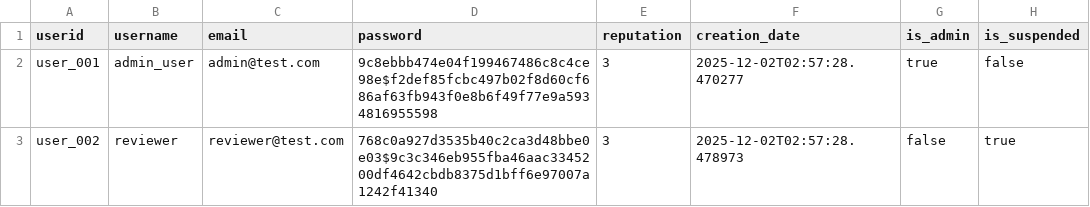
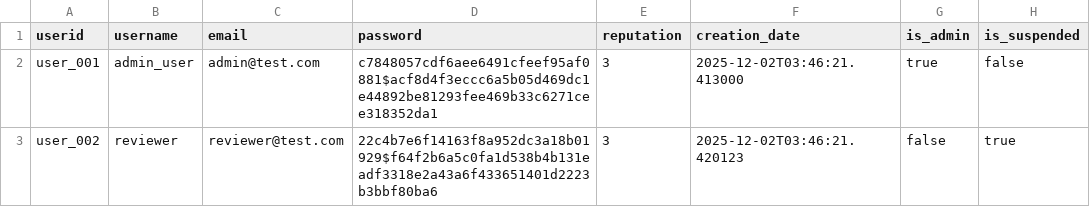
Before and after one commit to nicovandolder-hash/KEYBOARD-SMASHERS-310, a CSV file: data/users.csv, drawn as a sheet; only a part is shown; the diff names each change by its address in the sheet, - before the commit and + after, or states it on an @@ line.

```diff
--- a/data/users.csv
+++ b/data/users.csv
-D2 (password): 9c8ebbb474e04f199467486c8c4ce98e$f2def85fcbc497b02f8d60cf686af63fb943f0e8b6f49f77e9a5934816955598
+D2 (password): c7848057cdf6aee6491cfeef95af0881$acf8d4f3eccc6a5b05d469dc1e44892be81293fee469b33c6271cee318352da1
-F2 (creation_date): 2025-12-02T02:57:28.470277
+F2 (creation_date): 2025-12-02T03:46:21.413000
-D3 (password): 768c0a927d3535b40c2ca3d48bbe0e03$9c3c346eb955fba46aac3345200df4642cbdb8375d1bff6e97007a1242f41340
+D3 (password): 22c4b7e6f14163f8a952dc3a18b01929$f64f2b6a5c0fa1d538b4b131eadf3318e2a43a6f433651401d2223b3bbf80ba6
-F3 (creation_date): 2025-12-02T02:57:28.478973
+F3 (creation_date): 2025-12-02T03:46:21.420123
```
Also changed, not shown: data/reviews_new.csv, 2 other files.
